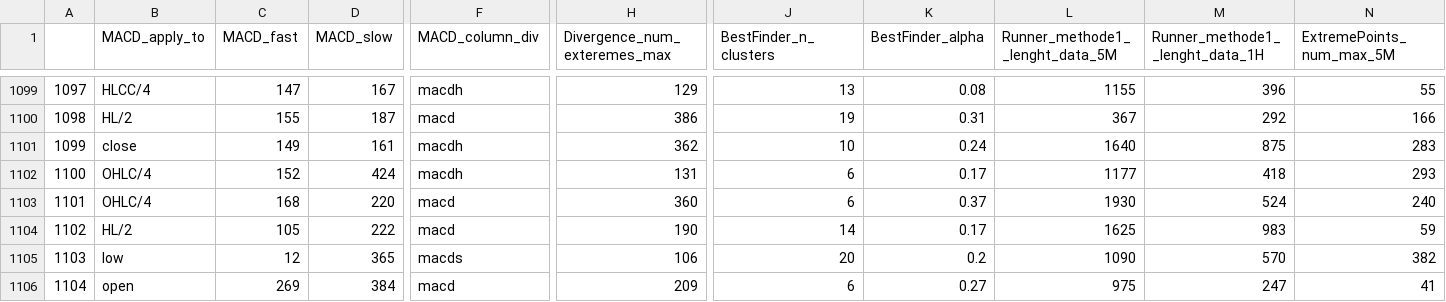
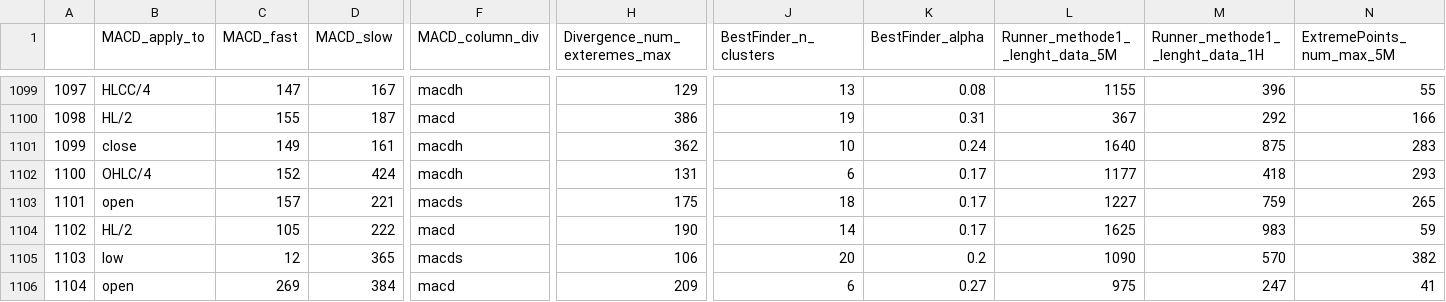
Before and after one commit to Mehrshad-Sorena/ShadBot, a CSV file: src/indicators/MACD/GeneticLearning_DB/society/secondry/buy/XAUUSD_i.csv, drawn as a sheet; only a part is shown, gaps mark what is left out; the diff covers the shown part only; the diff names each change by its address in the sheet, - before the commit and + after, or states it on an @@ line.

```diff
--- a/src/indicators/MACD/GeneticLearning_DB/society/secondry/buy/XAUUSD_i.csv
+++ b/src/indicators/MACD/GeneticLearning_DB/society/secondry/buy/XAUUSD_i.csv
-B1103 (MACD_apply_to): OHLC/4
+B1103 (MACD_apply_to): open
-C1103 (MACD_fast): 168
+C1103 (MACD_fast): 157
-D1103 (MACD_slow): 220
+D1103 (MACD_slow): 221
-F1103 (MACD_column_div): macd
+F1103 (MACD_column_div): macds
-H1103 (Divergence_num_exteremes_max): 360
+H1103 (Divergence_num_exteremes_max): 175
-J1103 (BestFinder_n_clusters): 6
+J1103 (BestFinder_n_clusters): 18
-K1103 (BestFinder_alpha): 0.37
+K1103 (BestFinder_alpha): 0.17
-L1103 (Runner_methode1__lenght_data_5M): 1930
+L1103 (Runner_methode1__lenght_data_5M): 1227
-M1103 (Runner_methode1__lenght_data_1H): 524
+M1103 (Runner_methode1__lenght_data_1H): 759
-N1103 (ExtremePoints_num_max_5M): 240
+N1103 (ExtremePoints_num_max_5M): 265
```
Also changed, not shown: 53 edited cells elsewhere in this file, src/indicators/RSI/GeneticLearning_DB/society/secondry/buy/XAUUSD_i.csv, src/indicators/StochAstic/GeneticLearning_DB/elites/secondry/buy/XAUUSD_i_ChromosomeResults.csv, 6 other files.
